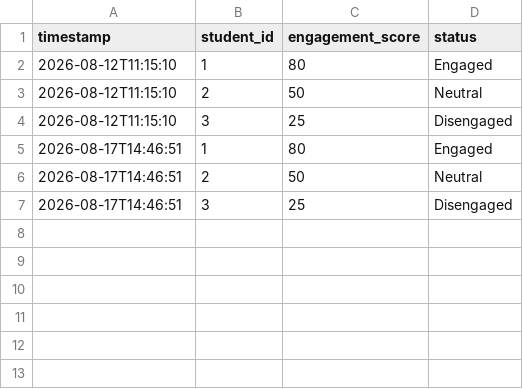
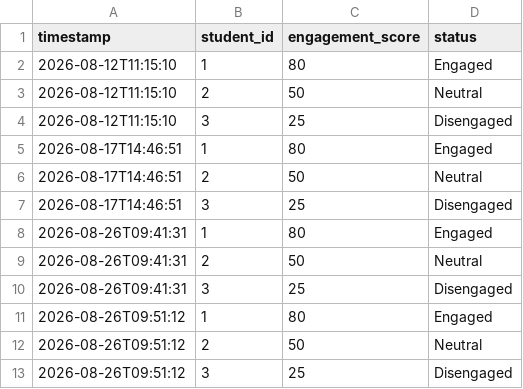
Before and after one commit to Deepesh699/Classroom-Engagement-Monitoring-System-CEMS-, a CSV file: data/engagement.csv, drawn as a sheet.

```diff
--- a/data/engagement.csv
+++ b/data/engagement.csv
@@ -7 +7,7 @@ timestamp,student_id,engagement_score,status
 2026-08-17T14:46:51,3,25,Disengaged
+2026-08-26T09:41:31,1,80,Engaged
+2026-08-26T09:41:31,2,50,Neutral
+2026-08-26T09:41:31,3,25,Disengaged
+2026-08-26T09:51:12,1,80,Engaged
+2026-08-26T09:51:12,2,50,Neutral
+2026-08-26T09:51:12,3,25,Disengaged
```
Also changed, not shown: 2 other files.
